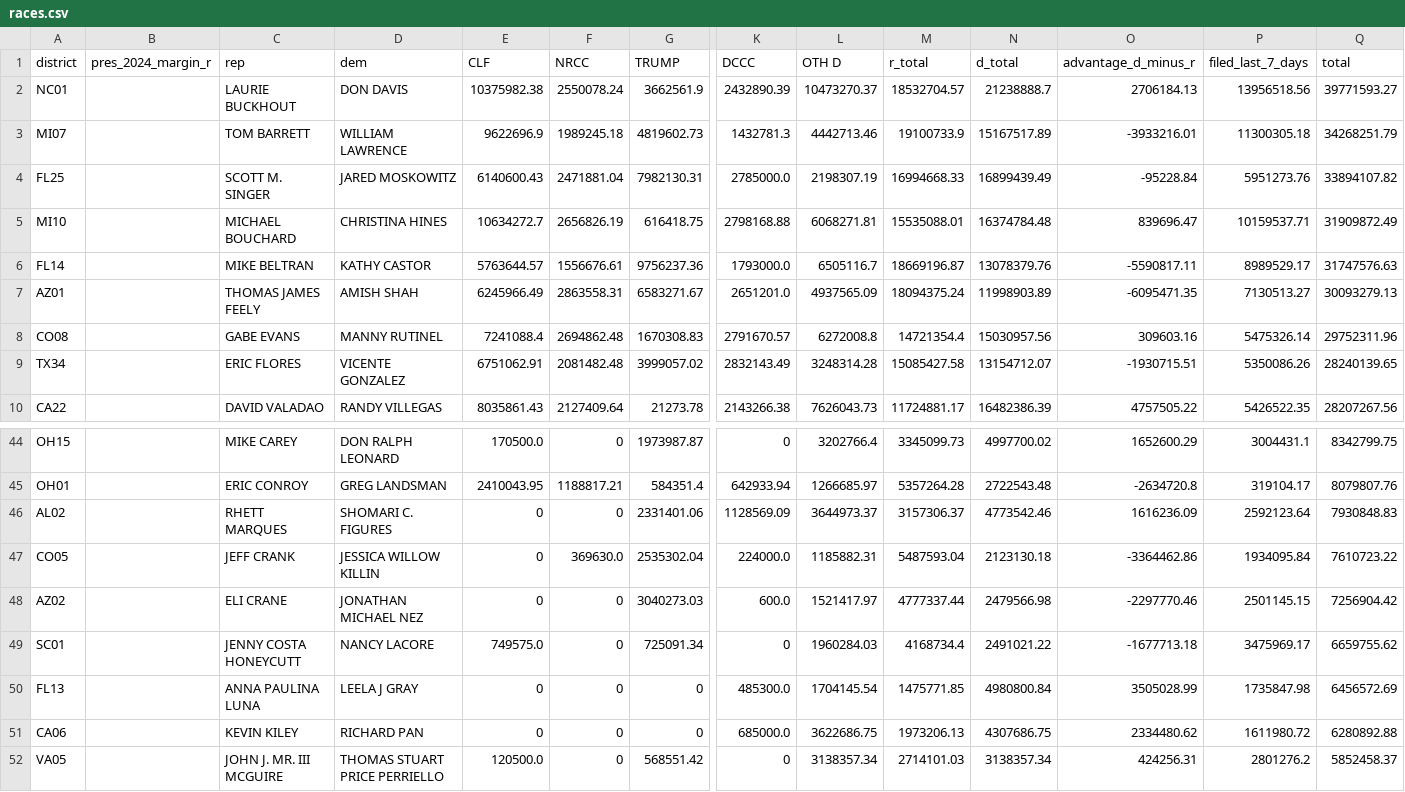
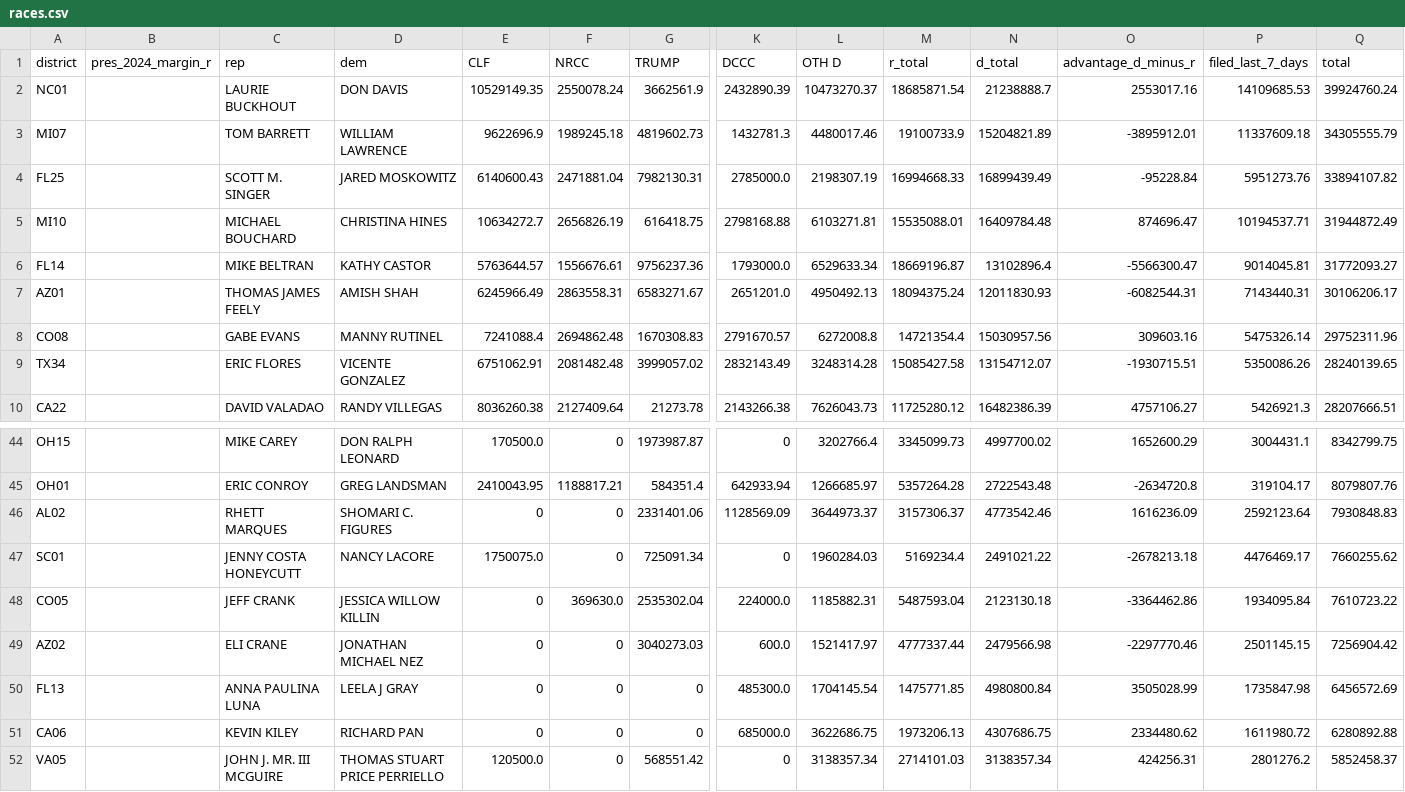
Before and after one commit to ntkutner/house-ie-tracker, a CSV file: docs/races.csv, drawn as a sheet; only a part is shown, gaps mark what is left out; removed rows and columns are numbered as before the commit, all else as after; rows hold the shown columns only; the diff covers the shown part only; the diff names each change by its address in the sheet, - before the commit and + after, or states it on an @@ line.

Commit message:
IE data update 2026-10-25 01:02 UTC

```diff
--- a/docs/races.csv
+++ b/docs/races.csv
-E2 (CLF): 10375982.38
+E2 (CLF): 10529149.35
-M2 (r_total): 18532704.57
+M2 (r_total): 18685871.54
-O2 (advantage_d_minus_r): 2706184.13
+O2 (advantage_d_minus_r): 2553017.16
-P2 (filed_last_7_days): 13956518.56
+P2 (filed_last_7_days): 14109685.53
-Q2 (total): 39771593.27
+Q2 (total): 39924760.24
-L3 (OTH D): 4442713.46
+L3 (OTH D): 4480017.46
-N3 (d_total): 15167517.89
+N3 (d_total): 15204821.89
-O3 (advantage_d_minus_r): -3933216.01
+O3 (advantage_d_minus_r): -3895912.01
-P3 (filed_last_7_days): 11300305.18
+P3 (filed_last_7_days): 11337609.18
-Q3 (total): 34268251.79
+Q3 (total): 34305555.79
-L5 (OTH D): 6068271.81
+L5 (OTH D): 6103271.81
-N5 (d_total): 16374784.48
+N5 (d_total): 16409784.48
-O5 (advantage_d_minus_r): 839696.47
+O5 (advantage_d_minus_r): 874696.47
-P5 (filed_last_7_days): 10159537.71
+P5 (filed_last_7_days): 10194537.71
-Q5 (total): 31909872.49
+Q5 (total): 31944872.49
-L6 (OTH D): 6505116.7
+L6 (OTH D): 6529633.34
-N6 (d_total): 13078379.76
+N6 (d_total): 13102896.4
-O6 (advantage_d_minus_r): -5590817.11
+O6 (advantage_d_minus_r): -5566300.47
-P6 (filed_last_7_days): 8989529.17
+P6 (filed_last_7_days): 9014045.81
-Q6 (total): 31747576.63
+Q6 (total): 31772093.27
-L7 (OTH D): 4937565.09
+L7 (OTH D): 4950492.13
-N7 (d_total): 11998903.89
+N7 (d_total): 12011830.93
-O7 (advantage_d_minus_r): -6095471.35
+O7 (advantage_d_minus_r): -6082544.31
-P7 (filed_last_7_days): 7130513.27
+P7 (filed_last_7_days): 7143440.31
-Q7 (total): 30093279.13
+Q7 (total): 30106206.17
-E10 (CLF): 8035861.43
+E10 (CLF): 8036260.38
-M10 (r_total): 11724881.17
+M10 (r_total): 11725280.12
-O10 (advantage_d_minus_r): 4757505.22
+O10 (advantage_d_minus_r): 4757106.27
-P10 (filed_last_7_days): 5426522.35
+P10 (filed_last_7_days): 5426921.3
-Q10 (total): 28207267.56
+Q10 (total): 28207666.51
+row 47: SC01 |  | JENNY COSTA HONEYCUTT | NANCY LACORE | 1750075.0 | 0 | 725091.34 | 0 | 1960284.03 | 5169234.4 | 2491021.22 | -2678213.18 | 4476469.17 | 7660255.62
-row 49: SC01 |  | JENNY COSTA HONEYCUTT | NANCY LACORE | 749575.0 | 0 | 725091.34 | 0 | 1960284.03 | 4168734.4 | 2491021.22 | -1677713.18 | 3475969.17 | 6659755.62
```
Also changed, not shown: 2 added rows, 2 removed rows and 50 edited cells elsewhere in this file, 22 other files.
